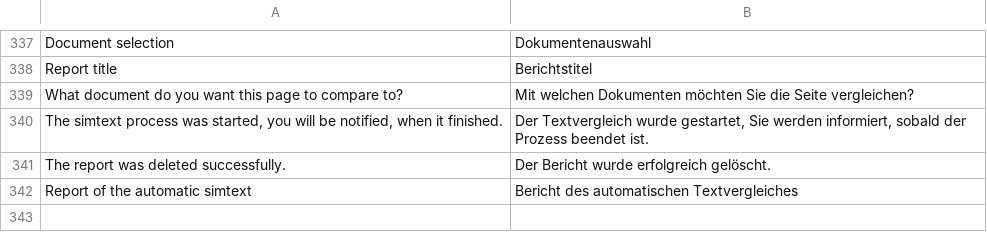
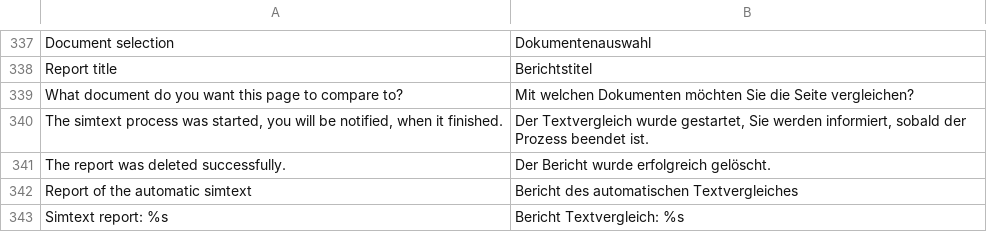
Before and after one commit to Unplagged/unplagged, a CSV file: data/languages/de.csv, drawn as a sheet; only a part is shown, gaps mark what is left out.

Commit message:
fixes bug in simtext cron

```diff
--- a/data/languages/de.csv
+++ b/data/languages/de.csv
@@ -342 +342,2 @@ The report was deleted successfully.;Der Bericht wurde erfolgreich gelöscht.
 Report of the automatic simtext;Bericht des automatischen Textvergleiches
+Simtext report: %s;Bericht Textvergleich: %s
```
Also changed, not shown: 2 other files.
